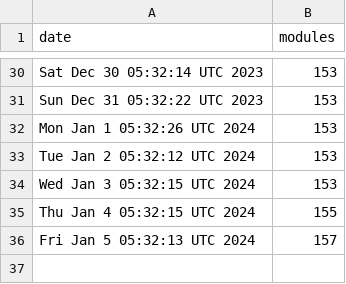
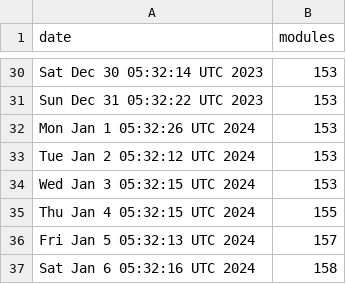
Before and after one commit to jpadams/daggerverse-stats, a CSV file: data.csv, drawn as a sheet; only a part is shown, gaps mark what is left out.

```diff
--- a/data.csv
+++ b/data.csv
@@ -36 +36,2 @@ Thu Jan  4 05:32:15 UTC 2024,155
 Fri Jan  5 05:32:13 UTC 2024,157
+Sat Jan  6 05:32:16 UTC 2024,158
```
Also changed, not shown: 1 other file.
